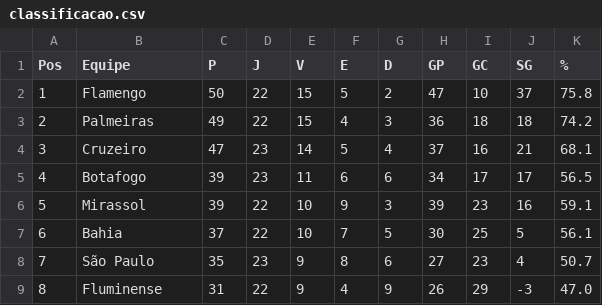
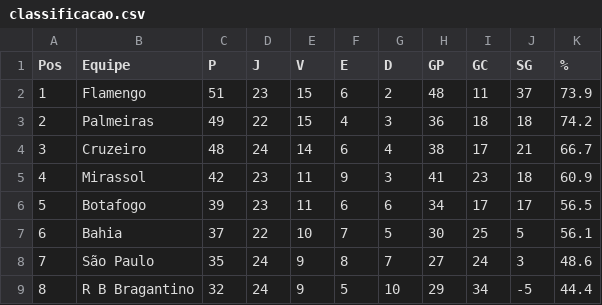
Before and after one commit to tlvzz/BR2025, a CSV file: dados/classificacao.csv, drawn as a sheet; only a part is shown; the diff covers the shown part only.

```diff
--- a/dados/classificacao.csv
+++ b/dados/classificacao.csv
@@ -1,9 +1,9 @@
 Pos,Equipe,P,J,V,E,D,GP,GC,SG,%
-1,Flamengo,50,22,15,5,2,47,10,37,75.8
+1,Flamengo,51,23,15,6,2,48,11,37,73.9
 2,Palmeiras,49,22,15,4,3,36,18,18,74.2
-3,Cruzeiro,47,23,14,5,4,37,16,21,68.1
-4,Botafogo,39,23,11,6,6,34,17,17,56.5
-5,Mirassol,39,22,10,9,3,39,23,16,59.1
+3,Cruzeiro,48,24,14,6,4,38,17,21,66.7
+4,Mirassol,42,23,11,9,3,41,23,18,60.9
+5,Botafogo,39,23,11,6,6,34,17,17,56.5
 6,Bahia,37,22,10,7,5,30,25,5,56.1
-7,São Paulo,35,23,9,8,6,27,23,4,50.7
-8,Fluminense,31,22,9,4,9,26,29,-3,47.0
+7,São Paulo,35,24,9,8,7,27,24,3,48.6
+8,R B Bragantino,32,24,9,5,10,29,34,-5,44.4
```
Also changed, not shown: 2 added rows, 2 removed rows and 39 edited cells elsewhere in this file.
